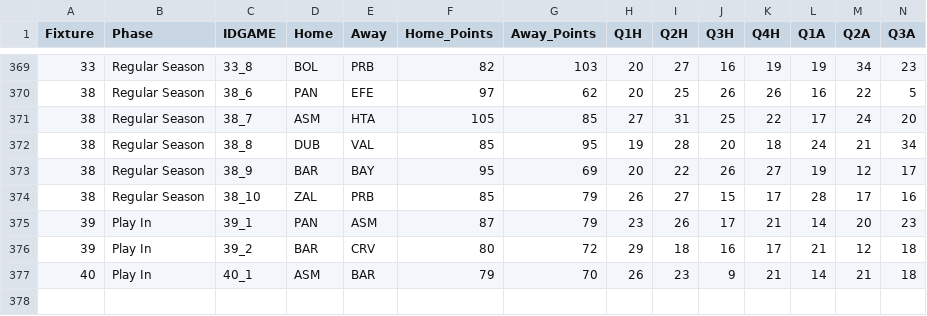
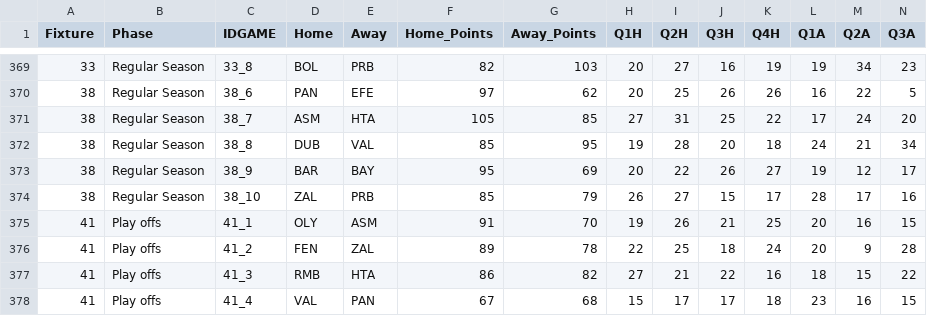
Before and after one commit to sotiristiga/euroleague, a CSV file: euroleague_2025_2026_results.csv, drawn as a sheet; only a part is shown, gaps mark what is left out; removed rows and columns are numbered as before the commit, all else as after; rows hold the shown columns only; the diff names each change by its address in the sheet, - before the commit and + after, or states it on an @@ line.

```diff
--- a/euroleague_2025_2026_results.csv
+++ b/euroleague_2025_2026_results.csv
-row 375: 39 | Play In | 39_1 | PAN | ASM | 87 | 79 | 23 | 26 | 17 | 21 | 14 | 20 | 23
-row 376: 39 | Play In | 39_2 | BAR | CRV | 80 | 72 | 29 | 18 | 16 | 17 | 21 | 12 | 18
-row 377: 40 | Play In | 40_1 | ASM | BAR | 79 | 70 | 26 | 23 | 9 | 21 | 14 | 21 | 18
+row 375: 41 | Play offs | 41_1 | OLY | ASM | 91 | 70 | 19 | 26 | 21 | 25 | 20 | 16 | 15
+row 376: 41 | Play offs | 41_2 | FEN | ZAL | 89 | 78 | 22 | 25 | 18 | 24 | 20 | 9 | 28
+row 377: 41 | Play offs | 41_3 | RMB | HTA | 86 | 82 | 27 | 21 | 22 | 16 | 18 | 15 | 22
+row 378: 41 | Play offs | 41_4 | VAL | PAN | 67 | 68 | 15 | 17 | 17 | 18 | 23 | 16 | 15
```
Also changed, not shown: 2025_2026_players.csv, 1 other file.
